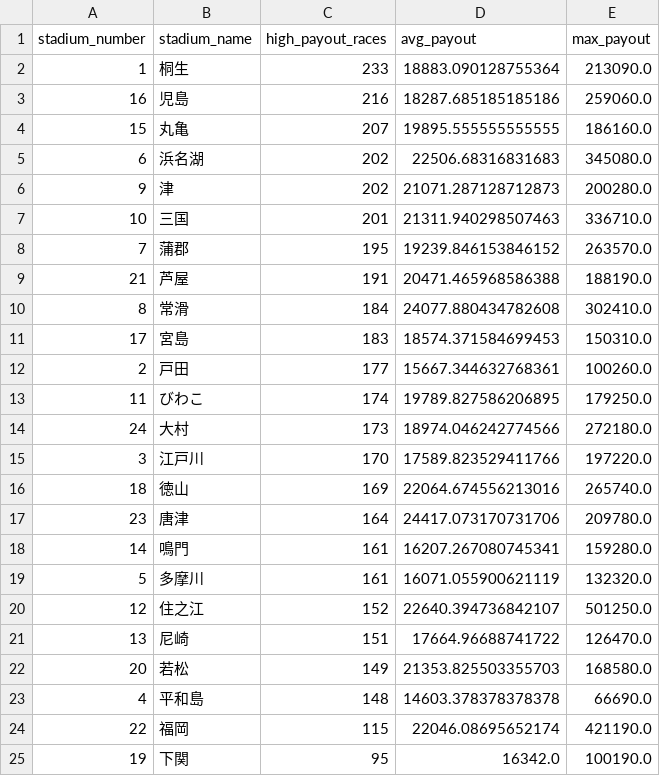
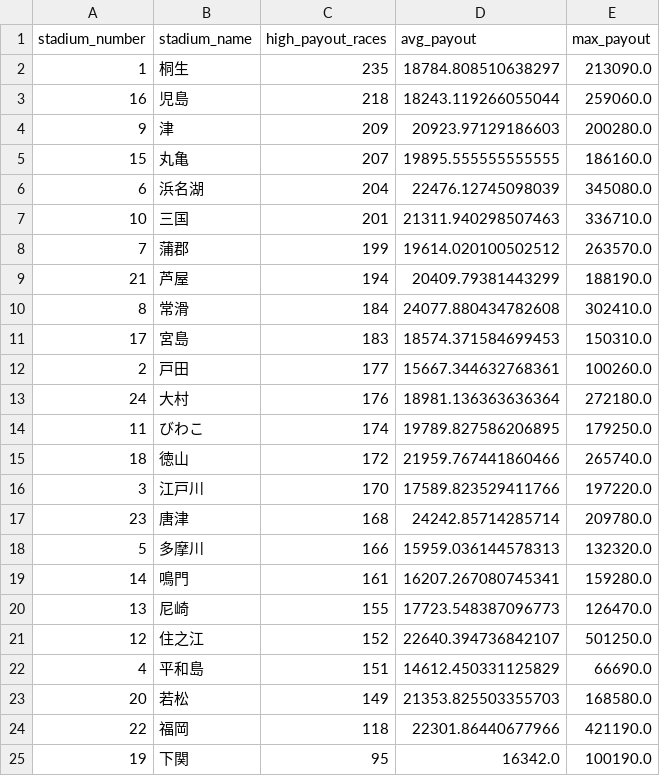
Before and after one commit to Patrickimamura/boatrace-analysis, a CSV file: output/stadium_high_payout_summary.csv, drawn as a sheet.

```diff
--- a/output/stadium_high_payout_summary.csv
+++ b/output/stadium_high_payout_summary.csv
@@ -1,10 +1,10 @@
 stadium_number,stadium_name,high_payout_races,avg_payout,max_payout
-1,桐生,233,18883.090128755364,213090.0
-16,児島,216,18287.685185185186,259060.0
+1,桐生,235,18784.808510638297,213090.0
+16,児島,218,18243.119266055044,259060.0
+9,津,209,20923.97129186603,200280.0
 15,丸亀,207,19895.555555555555,186160.0
-6,浜名湖,202,22506.68316831683,345080.0
-9,津,202,21071.287128712873,200280.0
+6,浜名湖,204,22476.12745098039,345080.0
 10,三国,201,21311.940298507463,336710.0
-7,蒲郡,195,19239.846153846152,263570.0
-21,芦屋,191,20471.465968586388,188190.0
+7,蒲郡,199,19614.020100502512,263570.0
+21,芦屋,194,20409.79381443299,188190.0
 8,常滑,184,24077.880434782608,302410.0
@@ -12,14 +12,14 @@
 2,戸田,177,15667.344632768361,100260.0
+24,大村,176,18981.136363636364,272180.0
 11,びわこ,174,19789.827586206895,179250.0
-24,大村,173,18974.046242774566,272180.0
+18,徳山,172,21959.767441860466,265740.0
 3,江戸川,170,17589.823529411766,197220.0
-18,徳山,169,22064.674556213016,265740.0
-23,唐津,164,24417.073170731706,209780.0
+23,唐津,168,24242.85714285714,209780.0
+5,多摩川,166,15959.036144578313,132320.0
 14,鳴門,161,16207.267080745341,159280.0
-5,多摩川,161,16071.055900621119,132320.0
+13,尼崎,155,17723.548387096773,126470.0
 12,住之江,152,22640.394736842107,501250.0
-13,尼崎,151,17664.96688741722,126470.0
+4,平和島,151,14612.450331125829,66690.0
 20,若松,149,21353.825503355703,168580.0
-4,平和島,148,14603.378378378378,66690.0
-22,福岡,115,22046.08695652174,421190.0
+22,福岡,118,22301.86440677966,421190.0
 19,下関,95,16342.0,100190.0
```
Also changed, not shown: output/pattern_by_boat_order.csv, output/pattern_by_course_order.csv, 7 other files.
